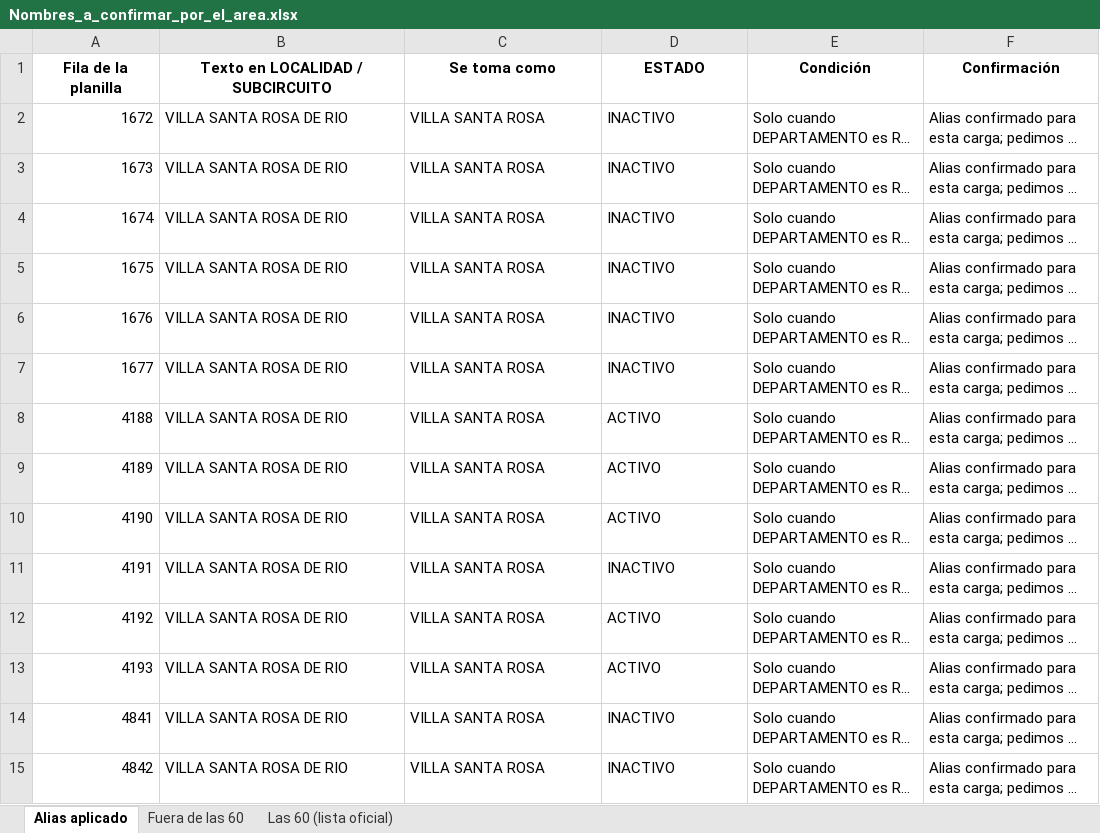
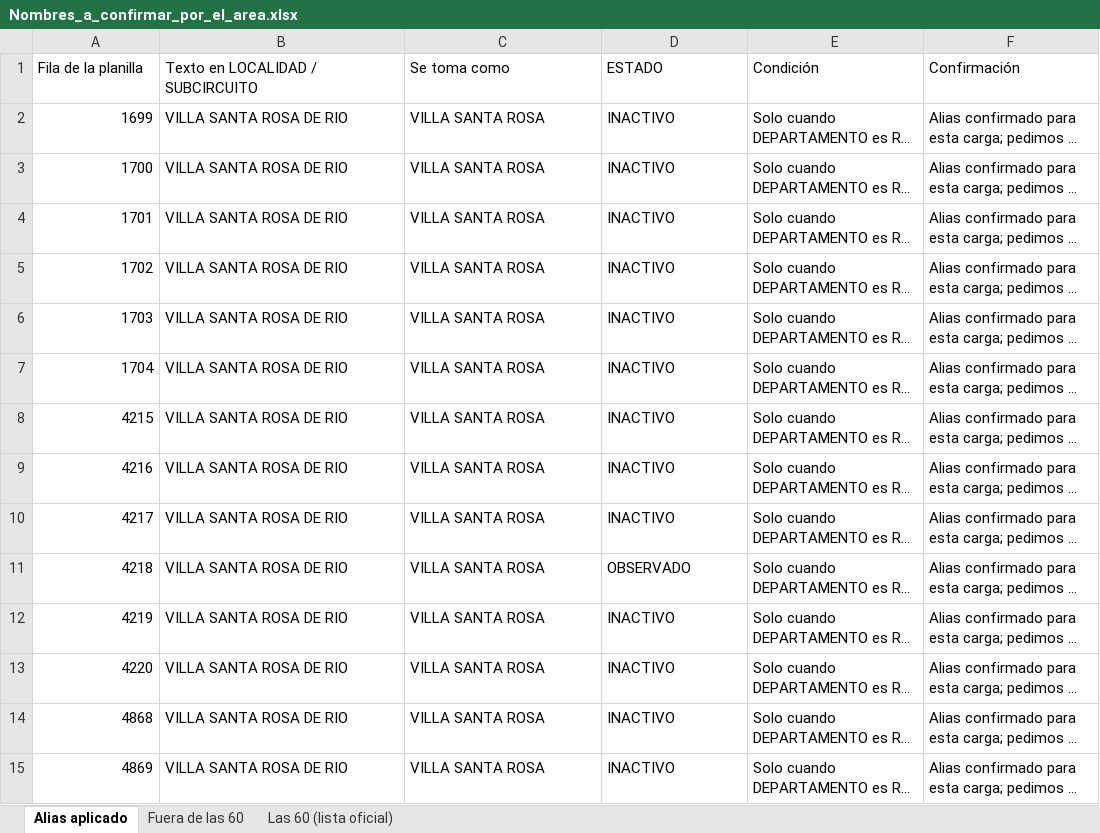
Before and after one commit to tomigaston/comunicacion-provincia, an Excel workbook: entregables/pauta_digital/Nombres_a_confirmar_por_el_area.xlsx, sheet Alias aplicado, drawn as a sheet; long unchanged cells end in …; values as stored, in another font and other column widths than the file's, no borders; the diff names each change by its address in the sheet, - before the commit and + after, or states it on an @@ line.

```diff
--- a/entregables/pauta_digital/Nombres_a_confirmar_por_el_area.xlsx (sheet Alias aplicado)
+++ b/entregables/pauta_digital/Nombres_a_confirmar_por_el_area.xlsx (sheet Alias aplicado)
@@ A1:F1 bold: on → off, alignment: center → left @@
-A2 (Fila de la planilla): 1672
+A2 (Fila de la planilla): 1699
-A3 (Fila de la planilla): 1673
+A3 (Fila de la planilla): 1700
-A4 (Fila de la planilla): 1674
+A4 (Fila de la planilla): 1701
-A5 (Fila de la planilla): 1675
+A5 (Fila de la planilla): 1702
-A6 (Fila de la planilla): 1676
+A6 (Fila de la planilla): 1703
-A7 (Fila de la planilla): 1677
+A7 (Fila de la planilla): 1704
-A8 (Fila de la planilla): 4188
+A8 (Fila de la planilla): 4215
-D8:D10 (ESTADO): ACTIVO
+D8:D10 (ESTADO): INACTIVO
-A9 (Fila de la planilla): 4189
+A9 (Fila de la planilla): 4216
-A10 (Fila de la planilla): 4190
+A10 (Fila de la planilla): 4217
-A11 (Fila de la planilla): 4191
+A11 (Fila de la planilla): 4218
-D11 (ESTADO): INACTIVO
+D11 (ESTADO): OBSERVADO
-A12 (Fila de la planilla): 4192
+A12 (Fila de la planilla): 4219
-D12:D13 (ESTADO): ACTIVO
+D12:D13 (ESTADO): INACTIVO
-A13 (Fila de la planilla): 4193
+A13 (Fila de la planilla): 4220
-A14 (Fila de la planilla): 4841
+A14 (Fila de la planilla): 4868
-A15 (Fila de la planilla): 4842
+A15 (Fila de la planilla): 4869
```
Also changed, not shown: sheet Fuera de las 60, sheet Las 60 (lista oficial), entregables/pauta_digital/Filas_no_procesadas_Pauta_Digital.xlsx, 1 other file.
